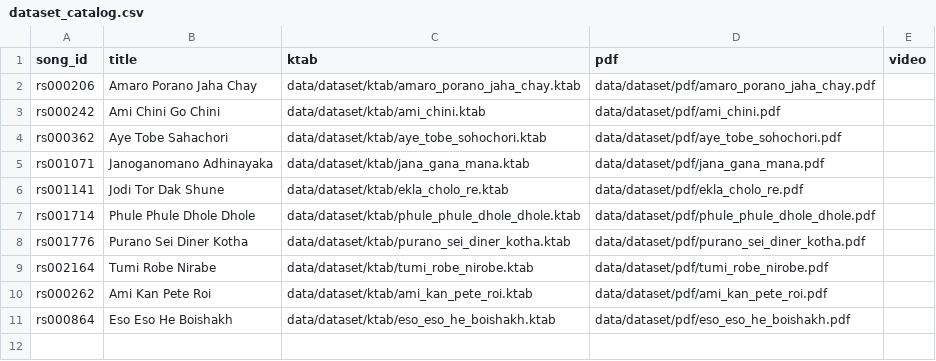
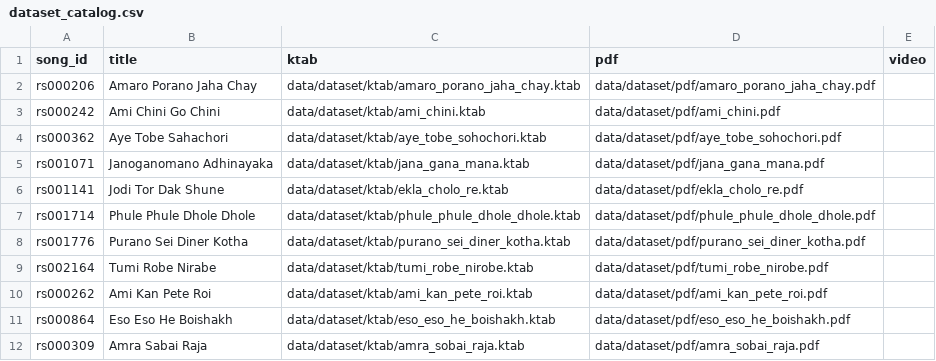
Before and after one commit to jagadish88/kalimba-kitab, a CSV file: data/dataset/dataset_catalog.csv, drawn as a sheet.

```diff
--- a/data/dataset/dataset_catalog.csv
+++ b/data/dataset/dataset_catalog.csv
@@ -11 +11,2 @@ rs000262,Ami Kan Pete Roi,data/dataset/ktab/ami_kan_pete_roi.ktab,data/dataset/p
 rs000864,Eso Eso He Boishakh,data/dataset/ktab/eso_eso_he_boishakh.ktab,data/dataset/pdf/eso_eso_he_boishakh.pdf,
+rs000309,Amra Sabai Raja,data/dataset/ktab/amra_sobai_raja.ktab,data/dataset/pdf/amra_sobai_raja.pdf,
```
Also changed, not shown: 3 other files.
